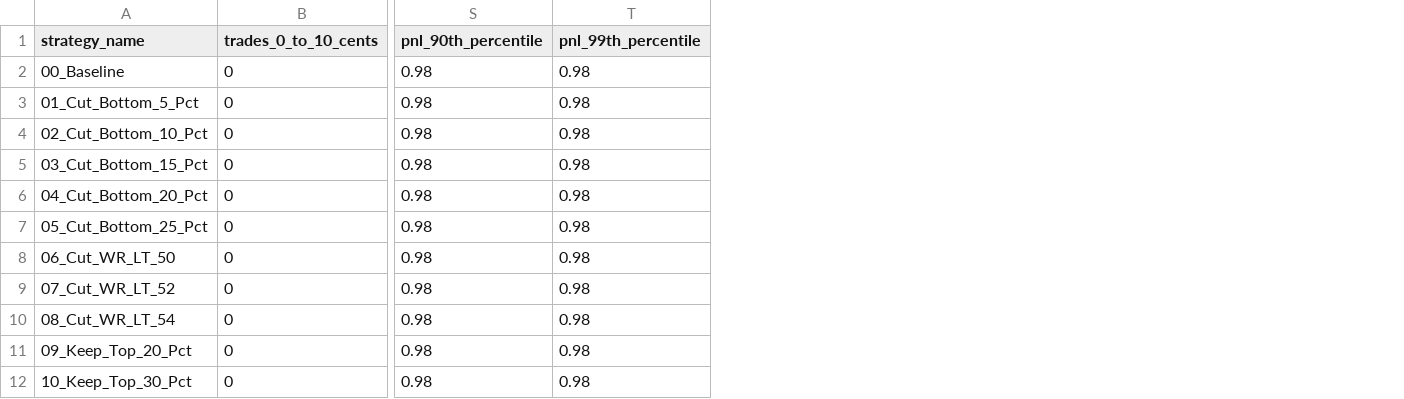
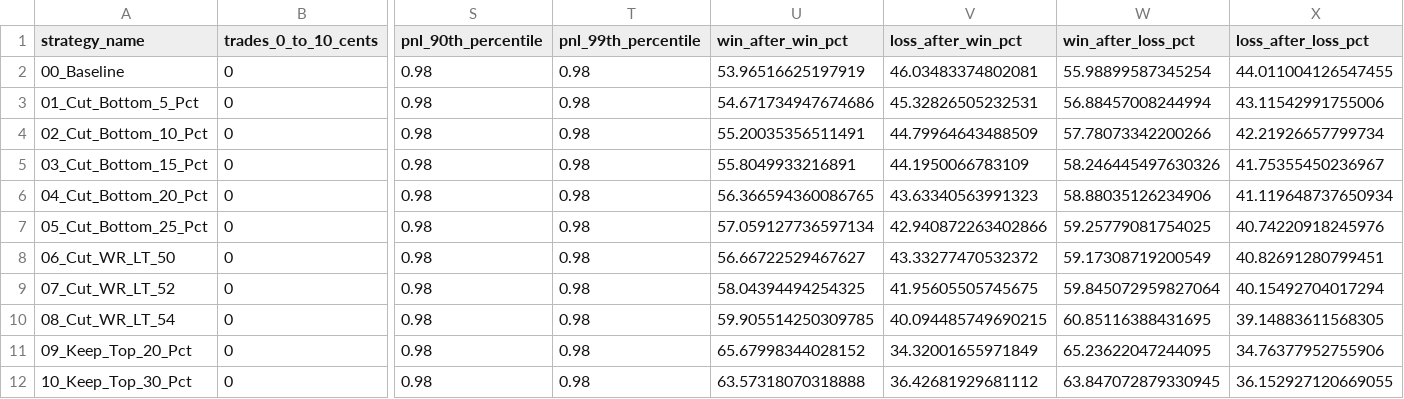
Before and after one commit to Vinayak19112003/backtest, a CSV file: reports/exhaustive_filter_analysis/05_trade_distribution.csv, drawn as a sheet; only a part is shown, gaps mark what is left out; the diff names each change by its address in the sheet, - before the commit and + after, or states it on an @@ line.

```diff
--- a/reports/exhaustive_filter_analysis/05_trade_distribution.csv
+++ b/reports/exhaustive_filter_analysis/05_trade_distribution.csv
+column U (win_after_win_pct), rows 2-12: 53.96516625197919 | 54.671734947674686 | 55.20035356511491 | 55.8049933216891 | 56.366594360086765 | 57.059127736597134 | 56.66722529467627 | 58.04394494254325 | 59.905514250309785 | 65.67998344028152 | 63.57318070318888
+column V (loss_after_win_pct), rows 2-12: 46.03483374802081 | 45.32826505232531 | 44.79964643488509 | 44.1950066783109 | 43.63340563991323 | 42.940872263402866 | 43.33277470532372 | 41.95605505745675 | 40.094485749690215 | 34.32001655971849 | 36.42681929681112
+column W (win_after_loss_pct), rows 2-12: 55.98899587345254 | 56.88457008244994 | 57.78073342200266 | 58.246445497630326 | 58.88035126234906 | 59.25779081754025 | 59.17308719200549 | 59.845072959827064 | 60.85116388431695 | 65.23622047244095 | 63.847072879330945
+column X (loss_after_loss_pct), rows 2-12: 44.011004126547455 | 43.11542991755006 | 42.21926657799734 | 41.75355450236967 | 41.119648737650934 | 40.74220918245976 | 40.82691280799451 | 40.15492704017294 | 39.14883611568305 | 34.76377952755906 | 36.152927120669055
```
Also changed, not shown: reports/exhaustive_filter_analysis/01_basic_metrics.csv, reports/exhaustive_filter_analysis/02_risk_metrics.csv, 31 other files.
